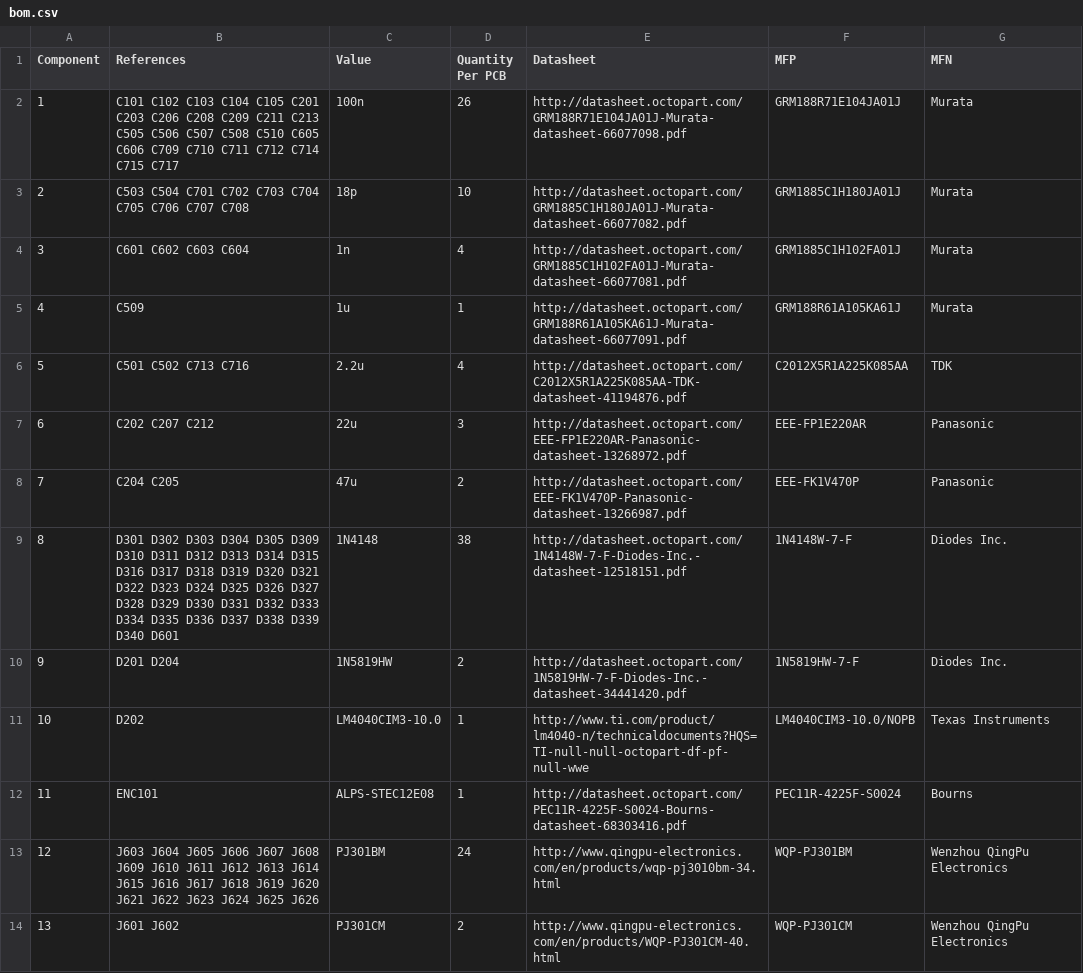
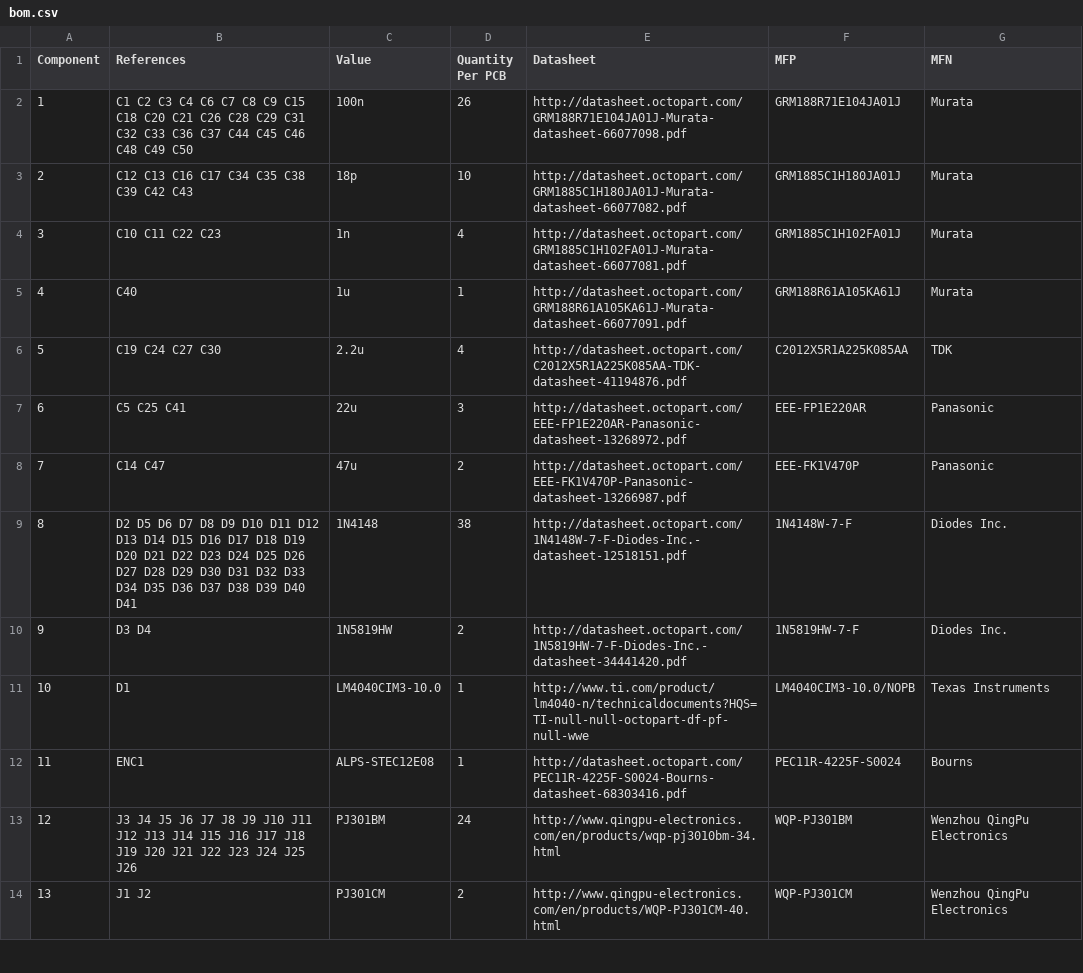
Before and after one commit to westlicht/performer-hardware, a CSV file: bom/bom.csv, drawn as a sheet; only a part is shown; the diff covers the shown part only; the diff names each change by its address in the sheet, - before the commit and + after, or states it on an @@ line.

```diff
--- a/bom/bom.csv
+++ b/bom/bom.csv
-B2 (References): C101 C102 C103 C104 C105 C201 C203 C206 C208 C209 C211 C213 C505 C506 C507 C508 C510 C605 C606 C709 C710 C711 C712 C714 C715 C717
+B2 (References): C1 C2 C3 C4 C6 C7 C8 C9 C15 C18 C20 C21 C26 C28 C29 C31 C32 C33 C36 C37 C44 C45 C46 C48 C49 C50
-B3 (References): C503 C504 C701 C702 C703 C704 C705 C706 C707 C708
+B3 (References): C12 C13 C16 C17 C34 C35 C38 C39 C42 C43
-B4 (References): C601 C602 C603 C604
+B4 (References): C10 C11 C22 C23
-B5 (References): C509
+B5 (References): C40
-B6 (References): C501 C502 C713 C716
+B6 (References): C19 C24 C27 C30
-B7 (References): C202 C207 C212
+B7 (References): C5 C25 C41
-B8 (References): C204 C205
+B8 (References): C14 C47
-B9 (References): D301 D302 D303 D304 D305 D309 D310 D311 D312 D313 D314 D315 D316 D317 D318 D319 D320 D321 D322 D323 D324 D325 D326 D327 D328 D329 D330 D331 D332 D333 D334 D335 D336 D337 D338 D339 D340 D601
+B9 (References): D2 D5 D6 D7 D8 D9 D10 D11 D12 D13 D14 D15 D16 D17 D18 D19 D20 D21 D22 D23 D24 D25 D26 D27 D28 D29 D30 D31 D32 D33 D34 D35 D36 D37 D38 D39 D40 D41
-B10 (References): D201 D204
+B10 (References): D3 D4
-B11 (References): D202
+B11 (References): D1
-B12 (References): ENC101
+B12 (References): ENC1
-B13 (References): J603 J604 J605 J606 J607 J608 J609 J610 J611 J612 J613 J614 J615 J616 J617 J618 J619 J620 J621 J622 J623 J624 J625 J626
+B13 (References): J3 J4 J5 J6 J7 J8 J9 J10 J11 J12 J13 J14 J15 J16 J17 J18 J19 J20 J21 J22 J23 J24 J25 J26
-B14 (References): J601 J602
+B14 (References): J1 J2
```
Also changed, not shown: 6 added rows, 5 removed rows, 40 edited cells and row numbers in column A elsewhere in this file, 1 other file.
